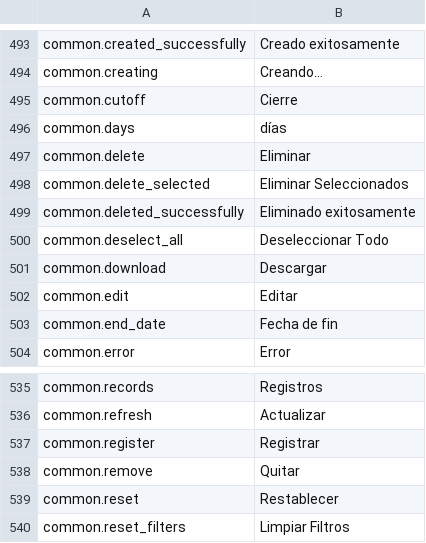
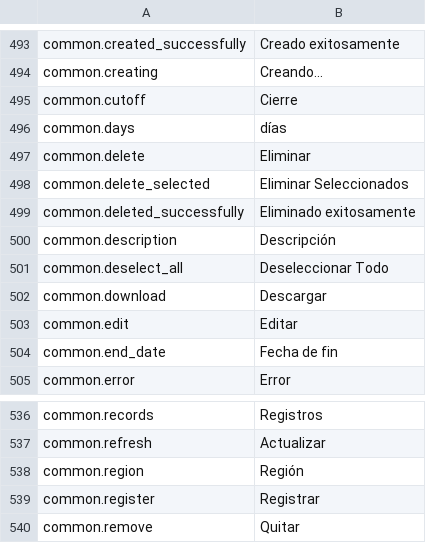
Before and after one commit to IgnacioFernandezSoriano/ONEMS, a CSV file: public/locales/es.csv, drawn as a sheet; only a part is shown, gaps mark what is left out; the shorter side is filled out with more unchanged rows.

```diff
--- a/public/locales/es.csv
+++ b/public/locales/es.csv
@@ -499,2 +499,3 @@ common.delete_selected,Eliminar Seleccionados
 common.deleted_successfully,Eliminado exitosamente
+common.description,Descripción
 common.deselect_all,Deseleccionar Todo
@@ -536,2 +537,3 @@ common.records,Registros
 common.refresh,Actualizar
+common.region,Región
 common.register,Registrar
```
Also changed, not shown: public/locales/ar.csv, public/locales/en.csv, 6 other files.
